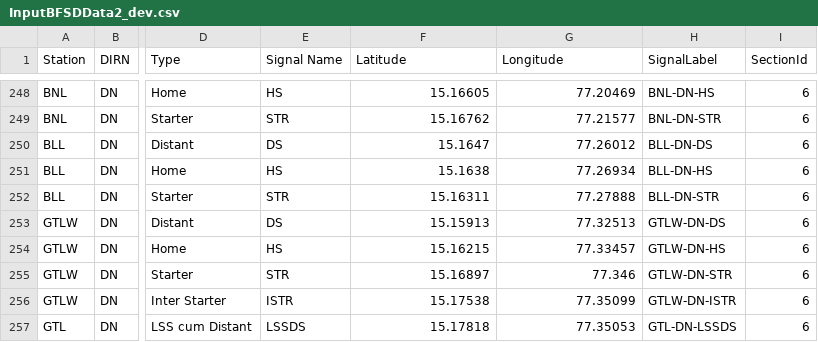
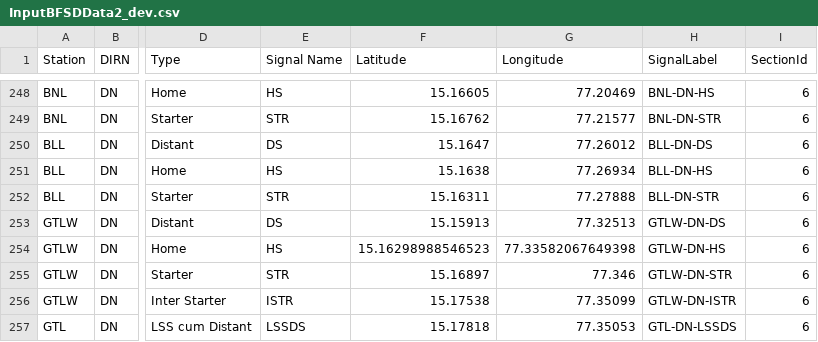
Before and after one commit to SanthoshBanala/SPM-OFFICE, a CSV file: InputBFSDData2_dev.csv, drawn as a sheet; only a part is shown, gaps mark what is left out; the diff names each change by its address in the sheet, - before the commit and + after, or states it on an @@ line.

Commit message:
gtl dn hs fixed

```diff
--- a/InputBFSDData2_dev.csv
+++ b/InputBFSDData2_dev.csv
-F254 (Latitude): 15.16215
+F254 (Latitude): 15.16298988546523
-G254 (Longitude): 77.33457
+G254 (Longitude): 77.33582067649398
```
